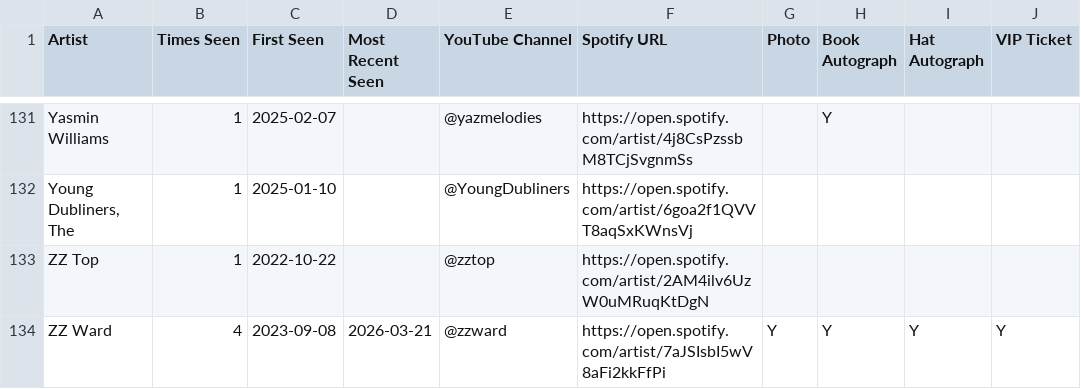
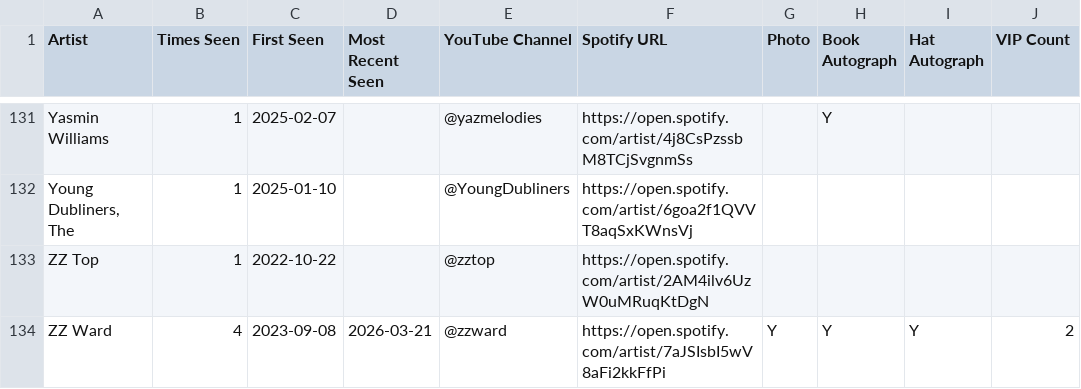
Before and after one commit to dan2bit/songs-for-my-funeral, a TSV file: live-shows/artists.tsv, drawn as a sheet; only a part is shown, gaps mark what is left out; the diff covers the shown part only.

Commit message:
data: VIP Ticket → VIP Count (numeric); populate counts per canonical list

```diff
--- a/live-shows/artists.tsv
+++ b/live-shows/artists.tsv
@@ -1 +1 @@
-Artist	Times Seen	First Seen	Most Recent Seen	YouTube Channel	Spotify URL	Photo	Book Autograph	Hat Autograph	VIP Ticket
+Artist	Times Seen	First Seen	Most Recent Seen	YouTube Channel	Spotify URL	Photo	Book Autograph	Hat Autograph	VIP Count
@@ -133,2 +133,2 @@ Young Dubliners, The	1	2025-01-10		@YoungDubliners	https://open.spotify.com/arti
 ZZ Top	1	2022-10-22		@zztop	https://open.spotify.com/artist/2AM4ilv6UzW0uMRuqKtDgN				
-ZZ Ward	4	2023-09-08	2026-03-21	@zzward	https://open.spotify.com/artist/7aJSIsbI5wV8aFi2kkFfPi	Y	Y	Y	Y
+ZZ Ward	4	2023-09-08	2026-03-21	@zzward	https://open.spotify.com/artist/7aJSIsbI5wV8aFi2kkFfPi	Y	Y	Y	2
```
Also changed, not shown: 7 edited cells elsewhere in this file.
